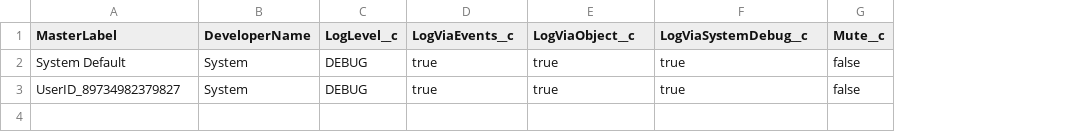
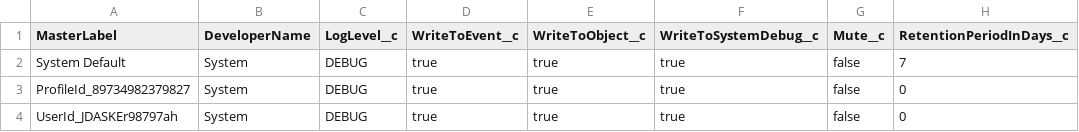
Before and after one commit to appventures-group/salesforce-logger, a CSV file: data/logSettings.csv, drawn as a sheet; the diff names each change by its address in the sheet, - before the commit and + after, or states it on an @@ line.

```diff
--- a/data/logSettings.csv
+++ b/data/logSettings.csv
+column H (RetentionPeriodInDays__c), rows 2-3: 7 | 0
-D1: LogViaEvents__c
+D1: WriteToEvent__c
-E1: LogViaObject__c
+E1: WriteToObject__c
-F1: LogViaSystemDebug__c
+F1: WriteToSystemDebug__c
-A3 (MasterLabel): UserID_89734982379827
+A3 (MasterLabel): ProfileId_89734982379827
+row 4: UserId_JDASKEr98797ah | System | DEBUG | true | true | true | false | 0
```
Also changed, not shown: 2 other files.
